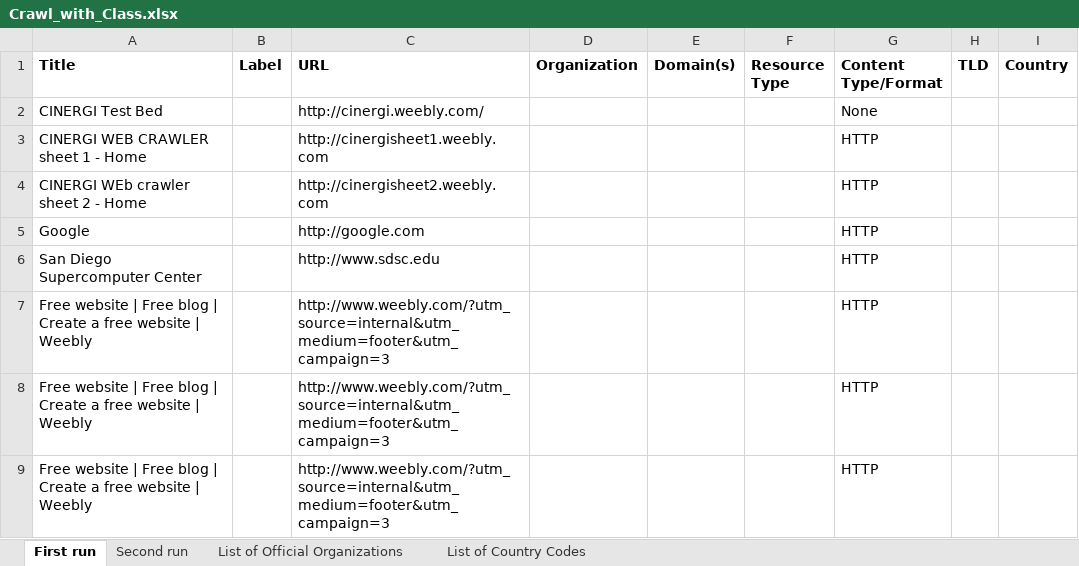
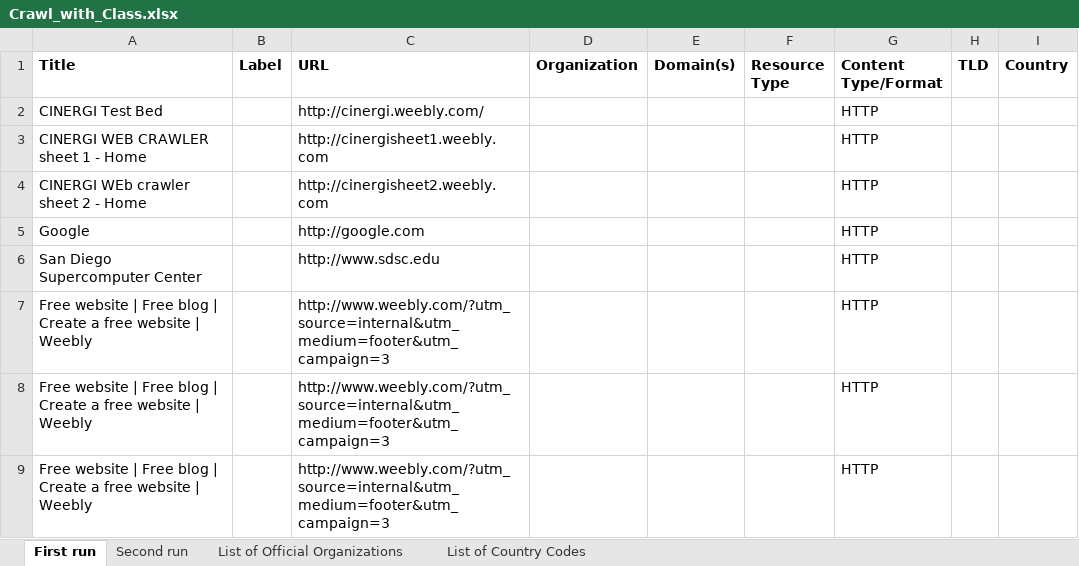
Before and after one commit to RockyCal/CINERGIWebCrawler, an Excel workbook: Crawl_with_Class.xlsx, sheet First run, drawn as a sheet; values as stored, in another font and other column widths than the file's, no borders; the diff names each change by its address in the sheet, - before the commit and + after, or states it on an @@ line.

Commit message:
Writes to spreadsheet

```diff
--- a/Crawl_with_Class.xlsx (sheet First run)
+++ b/Crawl_with_Class.xlsx (sheet First run)
-G2 (Content Type/Format): None
+G2 (Content Type/Format): HTTP
```
Also changed, not shown: 1 other file.
